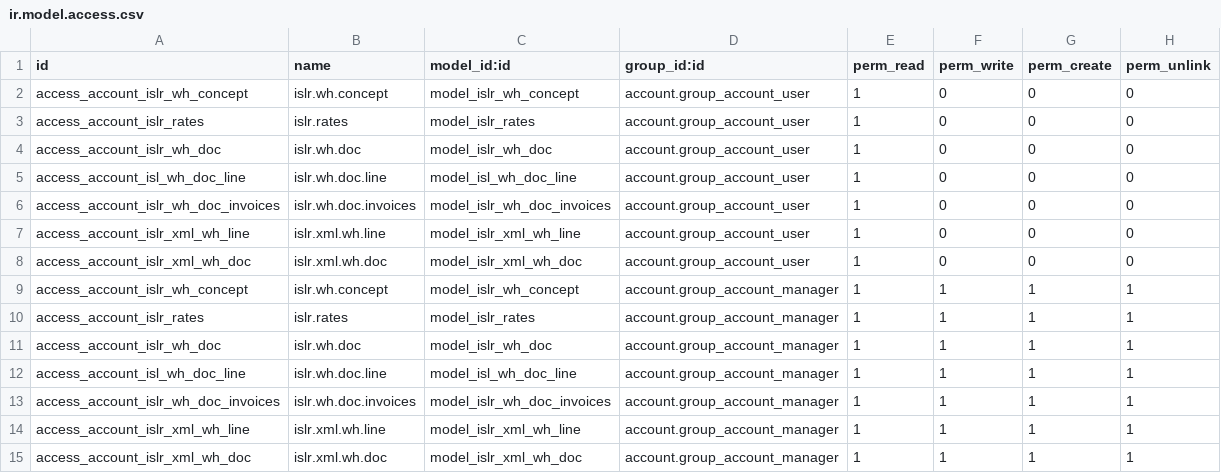
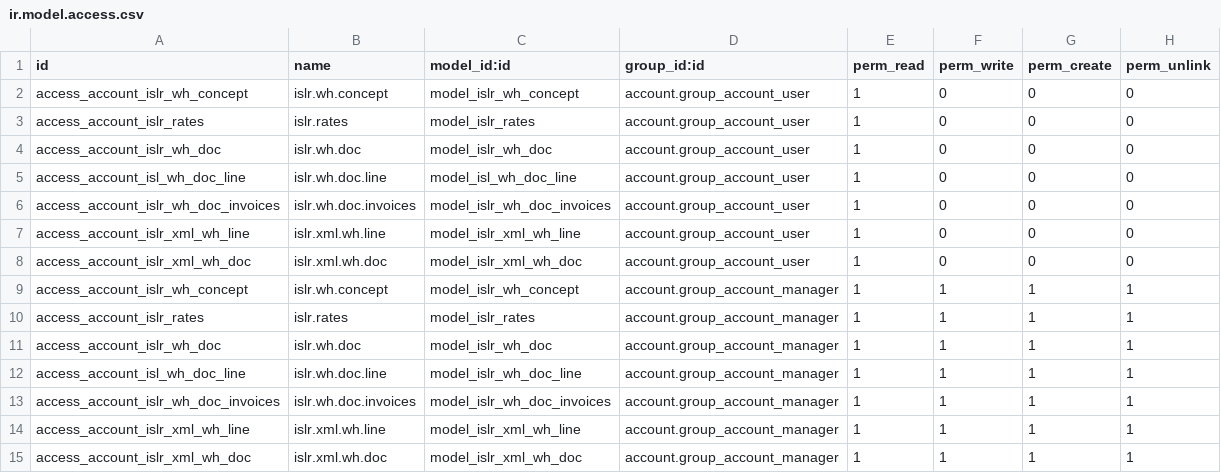
Before and after one commit to Vauxoo/odoo-venezuela, a CSV file: l10n_ve_islr_withholding/security/ir.model.access.csv, drawn as a sheet.

Commit message:
[ADD] corrected letter

```diff
--- a/l10n_ve_islr_withholding/security/ir.model.access.csv
+++ b/l10n_ve_islr_withholding/security/ir.model.access.csv
@@ -11,3 +11,3 @@
 "access_account_islr_wh_doc","islr.wh.doc","model_islr_wh_doc","account.group_account_manager",1,1,1,1
-"access_account_isl_wh_doc_line","islr.wh.doc.line","model_isl_wh_doc_line","account.group_account_manager",1,1,1,1
+"access_account_isl_wh_doc_line","islr.wh.doc.line","model_islr_wh_doc_line","account.group_account_manager",1,1,1,1
 "access_account_islr_wh_doc_invoices","islr.wh.doc.invoices","model_islr_wh_doc_invoices","account.group_account_manager",1,1,1,1
```
